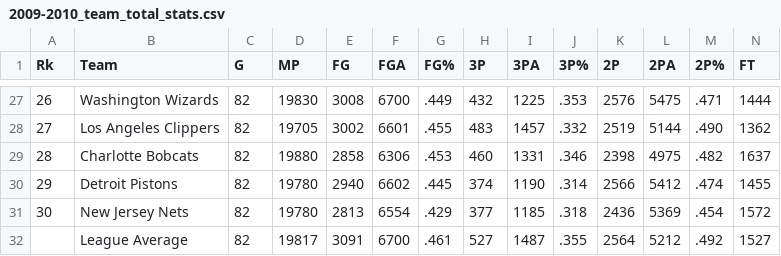
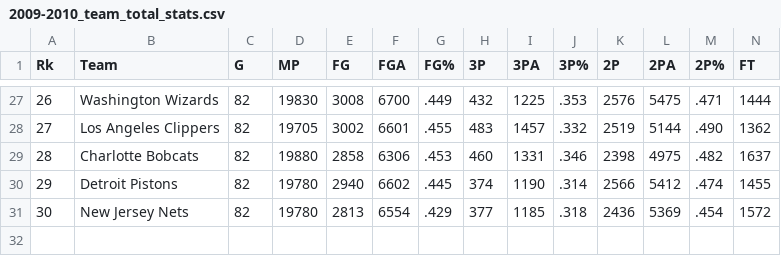
Before and after one commit to BastienBellariva/DataMining-Sport, a CSV file: NBA/PyNBA/Calendrier_Resultat/2009-2010/2009-2010_team_total_stats.csv, drawn as a sheet; only a part is shown, gaps mark what is left out; rows hold the shown columns only; the diff names each change by its address in the sheet, - before the commit and + after, or states it on an @@ line.

Commit message:
jour de la semaine stat match

```diff
--- a/NBA/PyNBA/Calendrier_Resultat/2009-2010/2009-2010_team_total_stats.csv
+++ b/NBA/PyNBA/Calendrier_Resultat/2009-2010/2009-2010_team_total_stats.csv
-row 32:  | League Average | 82 | 19817 | 3091 | 6700 | .461 | 527 | 1487 | .355 | 2564 | 5212 | .492 | 1527
```
Also changed, not shown: NBA/PyNBA/Calendrier_Resultat/2015-2016/2015-2016_team_total_stats.csv, NBA/PyNBA/Calendrier_Resultat/2017-2018/2017-2018_team_total_stats.csv, 5 other files.
